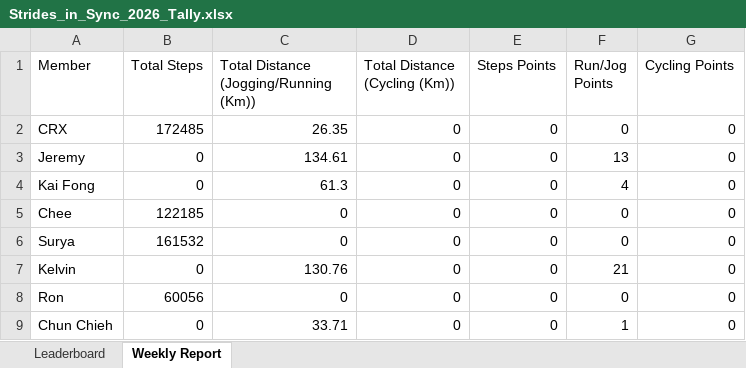
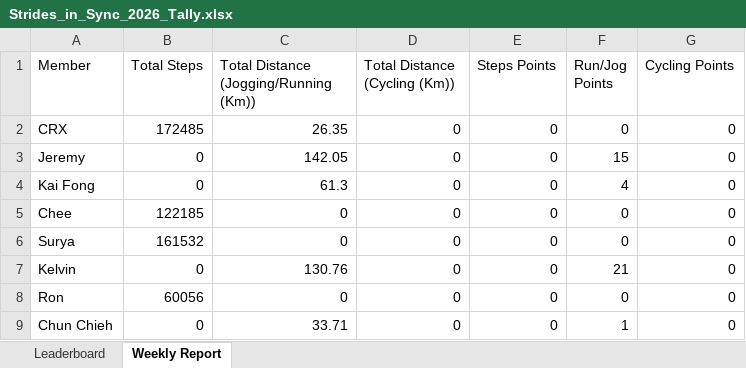
Before and after one commit to mrporky594/strides-and-sync, an Excel workbook: Strides_in_Sync_2026_Tally.xlsx, sheet Weekly Report, drawn as a sheet; values as stored, in another font and other column widths than the file's, no borders; the diff names each change by its address in the sheet, - before the commit and + after, or states it on an @@ line.

```diff
--- a/Strides_in_Sync_2026_Tally.xlsx (sheet Weekly Report)
+++ b/Strides_in_Sync_2026_Tally.xlsx (sheet Weekly Report)
-C3: 134.61
+C3: 142.05
-F3 (Run/Jog Points): 13
+F3 (Run/Jog Points): 15
```
Also changed, not shown: sheet Leaderboard, Reports/Members/Chee_Activity_Report.xlsx, Reports/Members/Jeremy_Activity_Report.xlsx, 10 other files.
